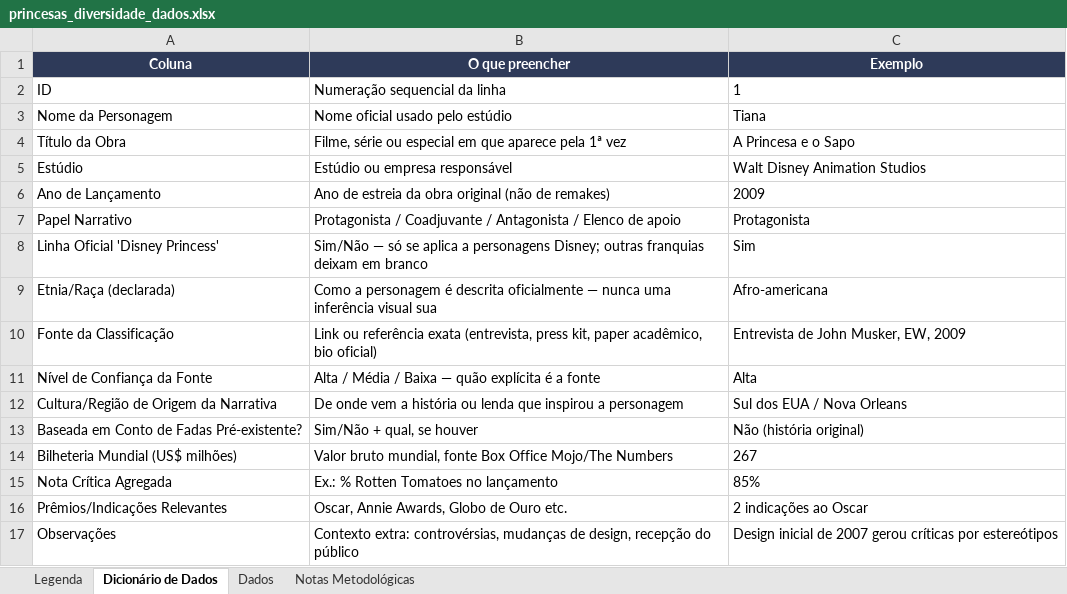
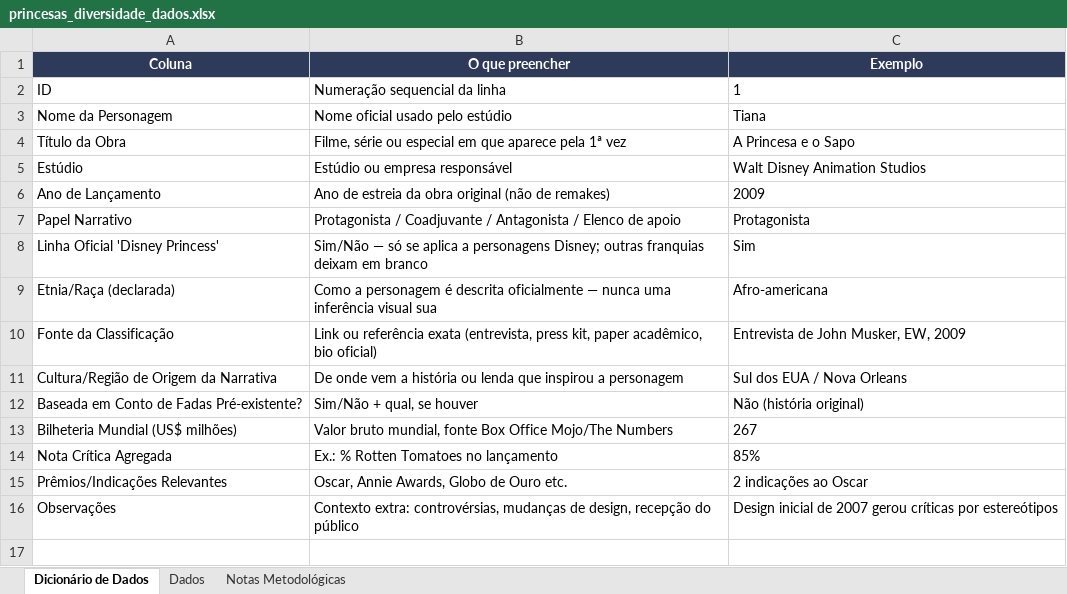
Before and after one commit to juliaragibeltrao/projeto_analise_princesas, an Excel workbook: princesas_diversidade_dados.xlsx, sheet Dicionário de Dados, drawn as a sheet; values as stored, in another font and other column widths than the file's, no borders; charts and pictures not drawn; the diff names each change by its address in the sheet, - before the commit and + after, or states it on an @@ line.

```diff
--- a/princesas_diversidade_dados.xlsx (sheet Dicionário de Dados)
+++ b/princesas_diversidade_dados.xlsx (sheet Dicionário de Dados)
-sheet tab: Legenda
-row 11: Nível de Confiança da Fonte | Alta / Média / Baixa — quão explícita é a fonte | Alta
```
Also changed, not shown: sheet Dados, sheet Notas Metodológicas, charts or pictures.
